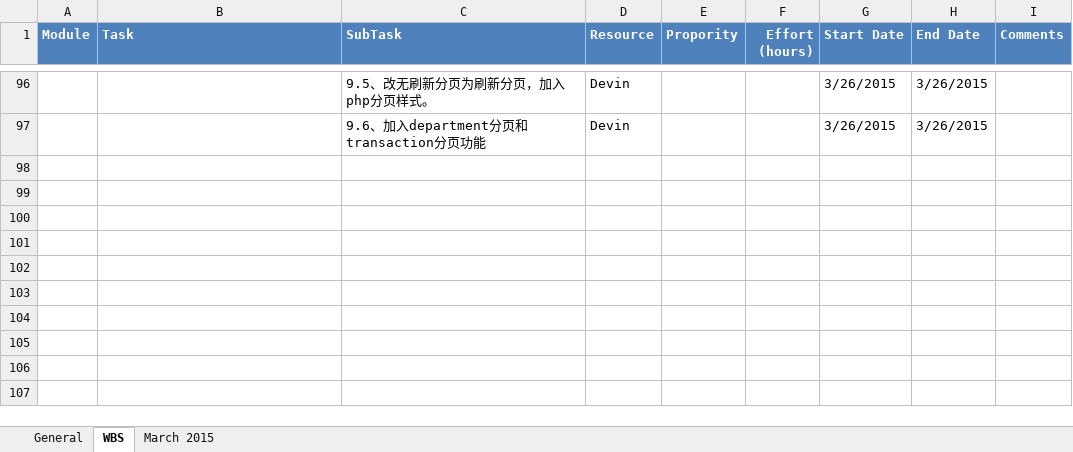
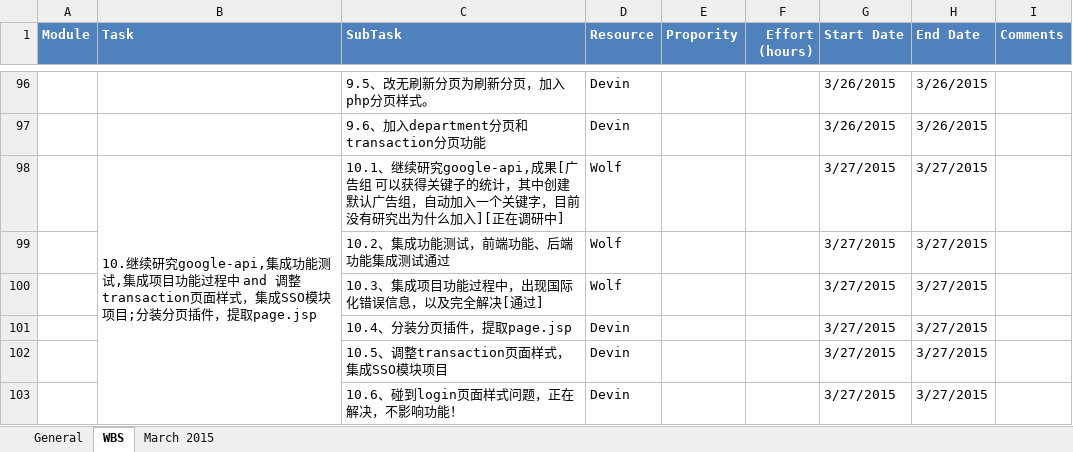
Before and after one commit to cloudni/ListingTool, an Excel workbook: docs/Listing_Tool_Status_Report_v1.0.xlsx, sheet WBS, drawn as a sheet; only a part is shown, gaps mark what is left out; values as stored, in another font and other column widths than the file's, no borders; the diff names each change by its address in the sheet, - before the commit and + after, or states it on an @@ line.

```diff
--- a/docs/Listing_Tool_Status_Report_v1.0.xlsx (sheet WBS)
+++ b/docs/Listing_Tool_Status_Report_v1.0.xlsx (sheet WBS)
+row 98:  | 10.继续研究google-api,集成功能测试,集成项目功能过程中 and 调整transaction页面样式，集成SSO模块项目;分装分页插件，提取page.jsp | 10.1、继续研究google-api,成果[广告组 可以获得关键子的统计，其中创建默认广告组，自动加入一个关键字，目前没有研究出为什么加入][正在调研中] | Wolf |  |  | 3/27/2015 | 3/27/2015
+row 99:  |  | 10.2、集成功能测试，前端功能、后端功能集成测试通过 | Wolf |  |  | 3/27/2015 | 3/27/2015
+row 100:  |  | 10.3、集成项目功能过程中，出现国际化错误信息，以及完全解决[通过] | Wolf |  |  | 3/27/2015 | 3/27/2015
+row 101:  |  | 10.4、分装分页插件，提取page.jsp | Devin |  |  | 3/27/2015 | 3/27/2015
+row 102:  |  | 10.5、调整transaction页面样式，集成SSO模块项目 | Devin |  |  | 3/27/2015 | 3/27/2015
+row 103:  |  | 10.6、碰到login页面样式问题，正在解决，不影响功能！ | Devin |  |  | 3/27/2015 | 3/27/2015
```
Also changed, not shown: sheet March 2015, formulas that keep their value.
